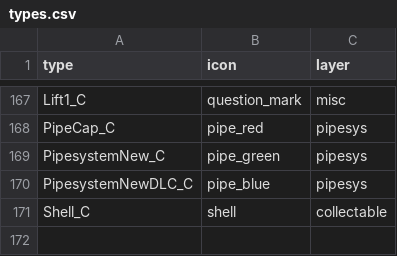
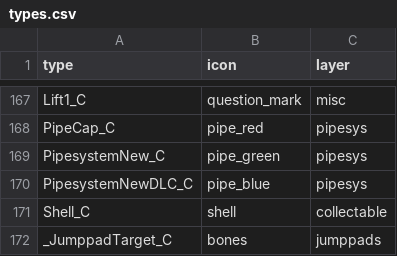
Before and after one commit to joric/supraland, a CSV file: data/types.csv, drawn as a sheet; only a part is shown, gaps mark what is left out; the diff names each change by its address in the sheet, - before the commit and + after, or states it on an @@ line.

```diff
--- a/data/types.csv
+++ b/data/types.csv
+row 172: _JumppadTarget_C | bones | jumppads
```
Also changed, not shown: 3 other files.
